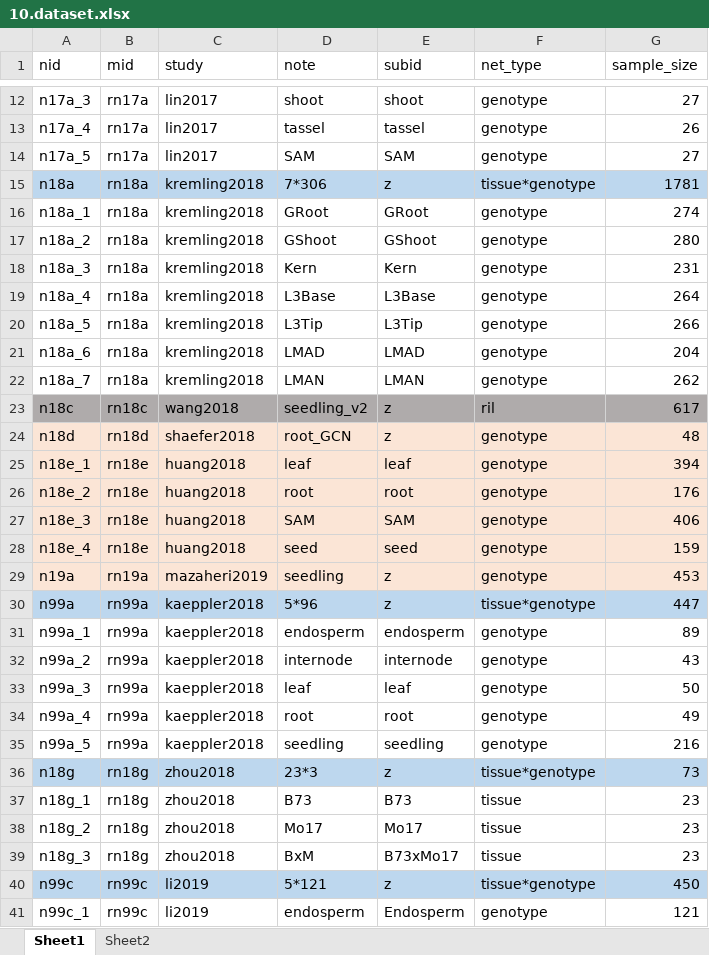
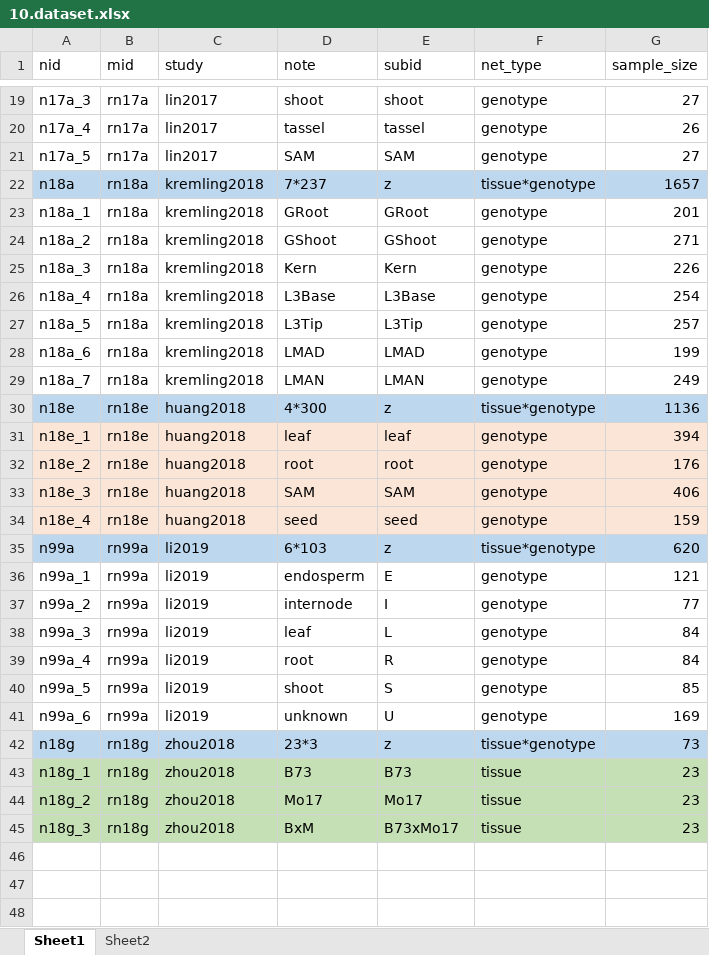
Before and after one commit to maizeumn/grn, an Excel workbook: data/10.dataset.xlsx, sheet Sheet1, drawn as a sheet; only a part is shown, gaps mark what is left out; values as stored, in another font and other column widths than the file's, no borders; removed rows and columns are numbered as before the commit, all else as after; the diff covers the shown part only; the diff names each change by its address in the sheet, - before the commit and + after, or states it on an @@ line.

```diff
--- a/data/10.dataset.xlsx (sheet Sheet1)
+++ b/data/10.dataset.xlsx (sheet Sheet1)
-D22 (note): 7*306
+D22 (note): 7*237
-G22 (sample_size): 1781
+G22 (sample_size): 1657
-G23 (sample_size): 274
+G23 (sample_size): 201
-G24 (sample_size): 280
+G24 (sample_size): 271
-G25 (sample_size): 231
+G25 (sample_size): 226
-G26 (sample_size): 264
+G26 (sample_size): 254
-G27 (sample_size): 266
+G27 (sample_size): 257
-G28 (sample_size): 204
+G28 (sample_size): 199
-G29 (sample_size): 262
+G29 (sample_size): 249
-row 23: n18c | rn18c | wang2018 | seedling_v2 | z | ril | 617
@@ row 24 moved to row 14: n18d @@
+row 30: n18e | rn18e | huang2018 | 4*300 | z | tissue*genotype | 1136
@@ row 29 moved to row 15: n19a @@
-C35:C40 (study): kaeppler2018
+C35:C40 (study): li2019
-D35 (note): 5*96
+D35 (note): 6*103
-G35 (sample_size): 447
+G35 (sample_size): 620
-E36 (subid): endosperm
+E36 (subid): E
-G36 (sample_size): 89
+G36 (sample_size): 121
-E37 (subid): internode
+E37 (subid): I
-G37 (sample_size): 43
+G37 (sample_size): 77
-E38 (subid): leaf
+E38 (subid): L
-G38 (sample_size): 50
+G38 (sample_size): 84
-E39 (subid): root
+E39 (subid): R
-G39 (sample_size): 49
+G39 (sample_size): 84
-D40 (note): seedling
+D40 (note): shoot
-E40 (subid): seedling
+E40 (subid): S
-G40 (sample_size): 216
+G40 (sample_size): 85
+row 41: n99a_6 | rn99a | li2019 | unknown | U | genotype | 169
-A43:G45 fill: none
+A43:G45 fill: #C5E0B4
-row 40: n99c | rn99c | li2019 | 5*121 | z | tissue*genotype | 450
-row 41: n99c_1 | rn99c | li2019 | endosperm | Endosperm | genotype | 121
```
Also changed, not shown: 6 added rows, 9 removed rows, 2 moved rows and 1 edited cell elsewhere in this sheet, sheet Sheet2, 3 other files.
